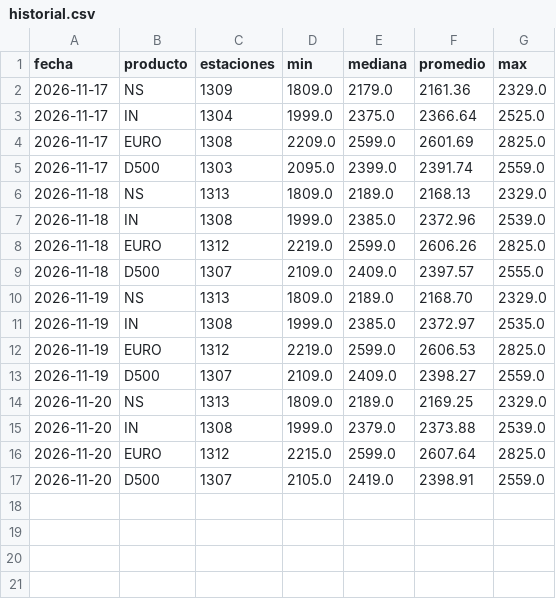
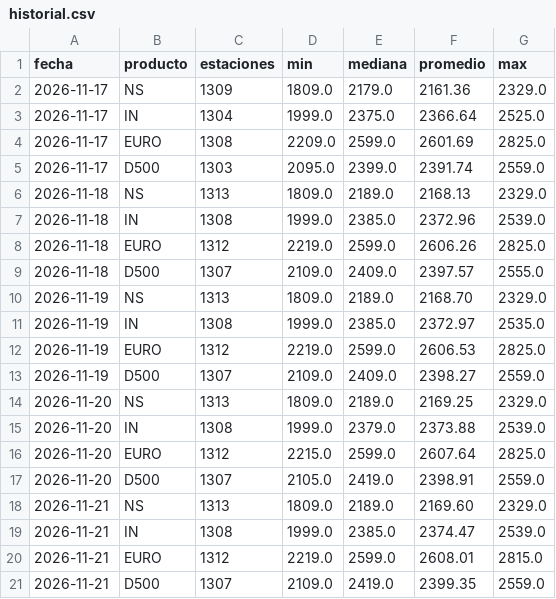
Before and after one commit to arqderman-tech/ypf_precios, a CSV file: data/historial.csv, drawn as a sheet; the diff names each change by its address in the sheet, - before the commit and + after, or states it on an @@ line.

```diff
--- a/data/historial.csv
+++ b/data/historial.csv
+row 18: 2026-11-21 | NS | 1313 | 1809.0 | 2189.0 | 2169.60 | 2329.0
+row 19: 2026-11-21 | IN | 1308 | 1999.0 | 2385.0 | 2374.47 | 2539.0
+row 20: 2026-11-21 | EURO | 1312 | 2219.0 | 2599.0 | 2608.01 | 2815.0
+row 21: 2026-11-21 | D500 | 1307 | 2109.0 | 2419.0 | 2399.35 | 2559.0
```
Also changed, not shown: data/excluidas.csv, 6 other files.
